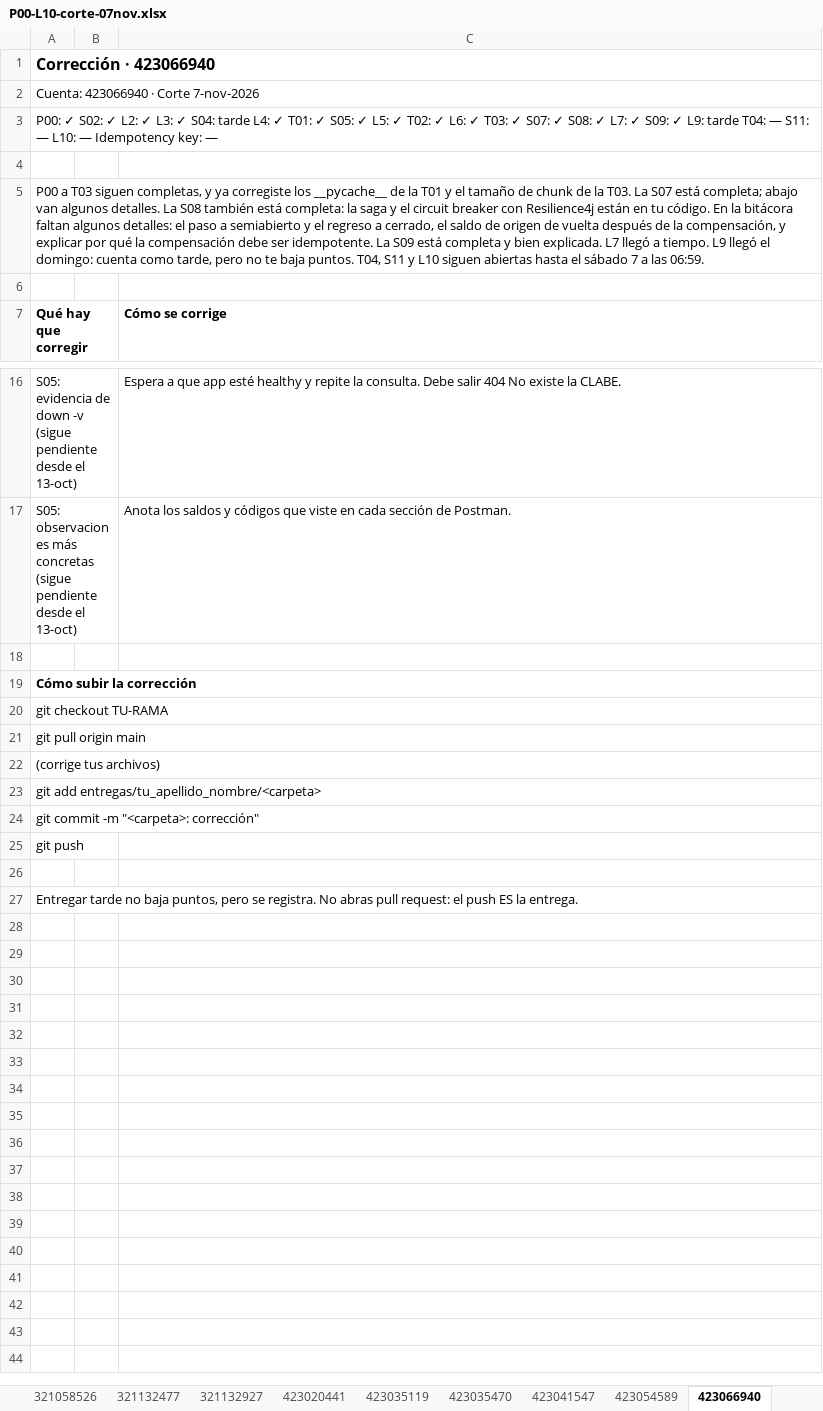
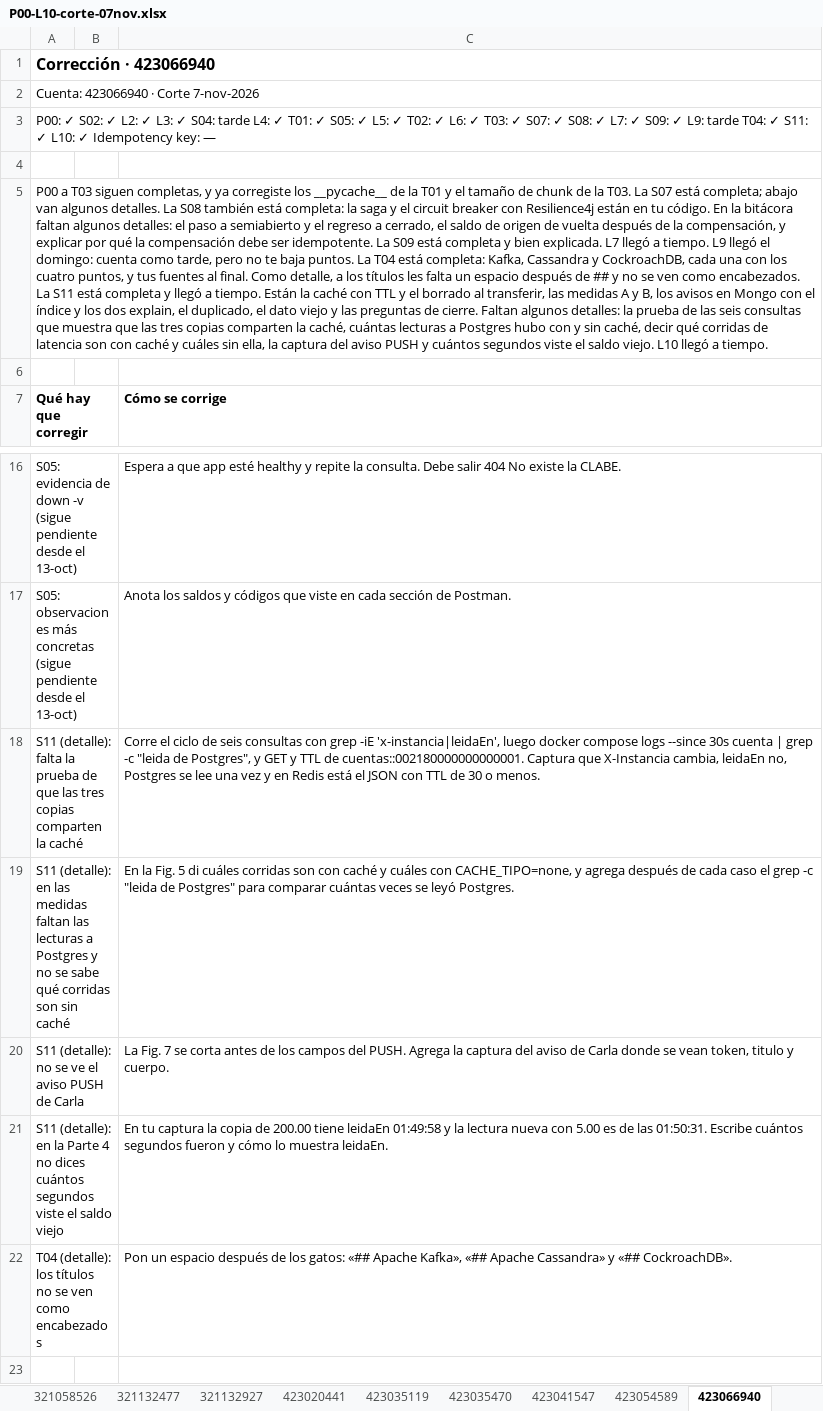
Before and after one commit to OscarRuiz21/sd-2027-1, an Excel workbook: calificaciones/P00-L10-corte-07nov.xlsx, sheet 423066940, drawn as a sheet; only a part is shown, gaps mark what is left out; the shorter side is filled out with more unchanged rows; values as stored, in another font and other column widths than the file's, no borders; the diff names each change by its address in the sheet, - before the commit and + after, or states it on an @@ line.

Commit message:
Corte del 7 de noviembre: T04, S11 y Lectura 10 revisadas

```diff
--- a/calificaciones/P00-L10-corte-07nov.xlsx (sheet 423066940)
+++ b/calificaciones/P00-L10-corte-07nov.xlsx (sheet 423066940)
-A3 (Qué hay que corregir): …tarde T04: — S11: — L10: — Idempotency key:…
+A3 (Qué hay que corregir): …tarde T04: ✓ S11: ✓ L10: ✓ Idempotency key:…
-A5 (Qué hay que corregir): …baja puntos. T04, S11 y L10 siguen abiertas hasta el sábado 7 a las 06:59.
+A5 (Qué hay que corregir): …baja puntos. La T04 está completa: Kafka, Cassandra y CockroachDB, cada una con los cuatro puntos, y tus fuentes al final. Como detalle, a los títulos les falta un espacio después de ## y no se ven como encabezados. La S11 está completa y llegó a tiempo. Están la caché con TTL y el borrado al transferir, las medidas A y B, los avisos en Mongo con el índice y los dos explain, el duplicado, el dato viejo y las preguntas de cierre. Faltan algunos detalles: la prueba de las seis consultas que muestra que las tres copias comparten la caché, cuántas lecturas a Postgres hubo con y sin caché, decir qué corridas de latencia son con caché y cuáles sin ella, la captura del aviso PUSH y cuántos segundos viste el saldo viejo. L10 llegó a tiempo.
+row 18: S11 (detalle): falta la prueba de que las tres copias comparten la caché |  | Corre el ciclo de seis consultas con grep -iE 'x-instancia|leidaEn', luego docker compose logs --since 30s cuenta | grep -c "leida de Postgres", y GET y TTL de cuentas::002180000000000001. Captura que X-Instancia cambia, leidaEn no, Postgres se lee una vez y en Redis está el JSON con TTL de 30 o menos.
+row 19: S11 (detalle): en las medidas faltan las lecturas a Postgres y no se sabe qué corridas son sin caché |  | En la Fig. 5 di cuáles corridas son con caché y cuáles con CACHE_TIPO=none, y agrega después de cada caso el grep -c "leida de Postgres" para comparar cuántas veces se leyó Postgres.
+row 20: S11 (detalle): no se ve el aviso PUSH de Carla |  | La Fig. 7 se corta antes de los campos del PUSH. Agrega la captura del aviso de Carla donde se vean token, titulo y cuerpo.
+row 21: S11 (detalle): en la Parte 4 no dices cuántos segundos viste el saldo viejo |  | En tu captura la copia de 200.00 tiene leidaEn 01:49:58 y la lectura nueva con 5.00 es de las 01:50:31. Escribe cuántos segundos fueron y cómo lo muestra leidaEn.
+row 22: T04 (detalle): los títulos no se ven como encabezados |  | Pon un espacio después de los gatos: «## Apache Kafka», «## Apache Cassandra» y «## CockroachDB».
```
Also changed, not shown: sheet Matriz, sheet 320298835, sheet 320187072, sheet 423054589, sheet 321132927, sheet 320306398, 37 more sheets, 2 other files.
